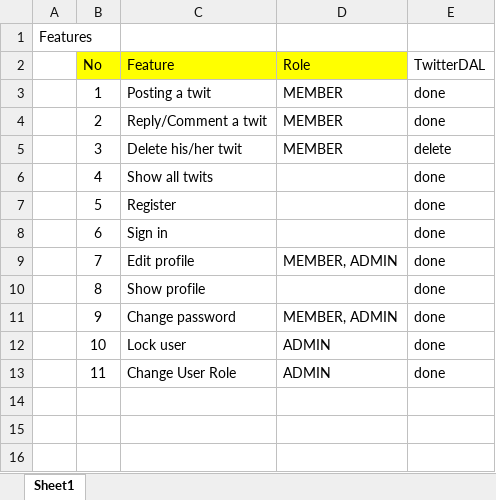
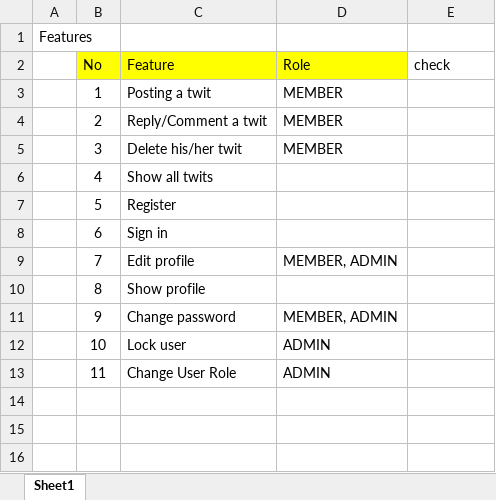
Before and after one commit to bigegi84/bootcamp-case-2, an Excel workbook: case/Studi-kasus2.xlsx, sheet Sheet1, drawn as a sheet; only a part is shown; values as stored, in another font and other column widths than the file's, no borders; the diff names each change by its address in the sheet, - before the commit and + after, or states it on an @@ line.

```diff
--- a/case/Studi-kasus2.xlsx (sheet Sheet1)
+++ b/case/Studi-kasus2.xlsx (sheet Sheet1)
-E2: TwitterDAL
+E2: check
-E3:E4: done
+E3:E4: (empty)
-E5: delete
+E5: (empty)
-E6:E13: done
+E6:E13: (empty)
```
Also changed, not shown: 19 other files.
